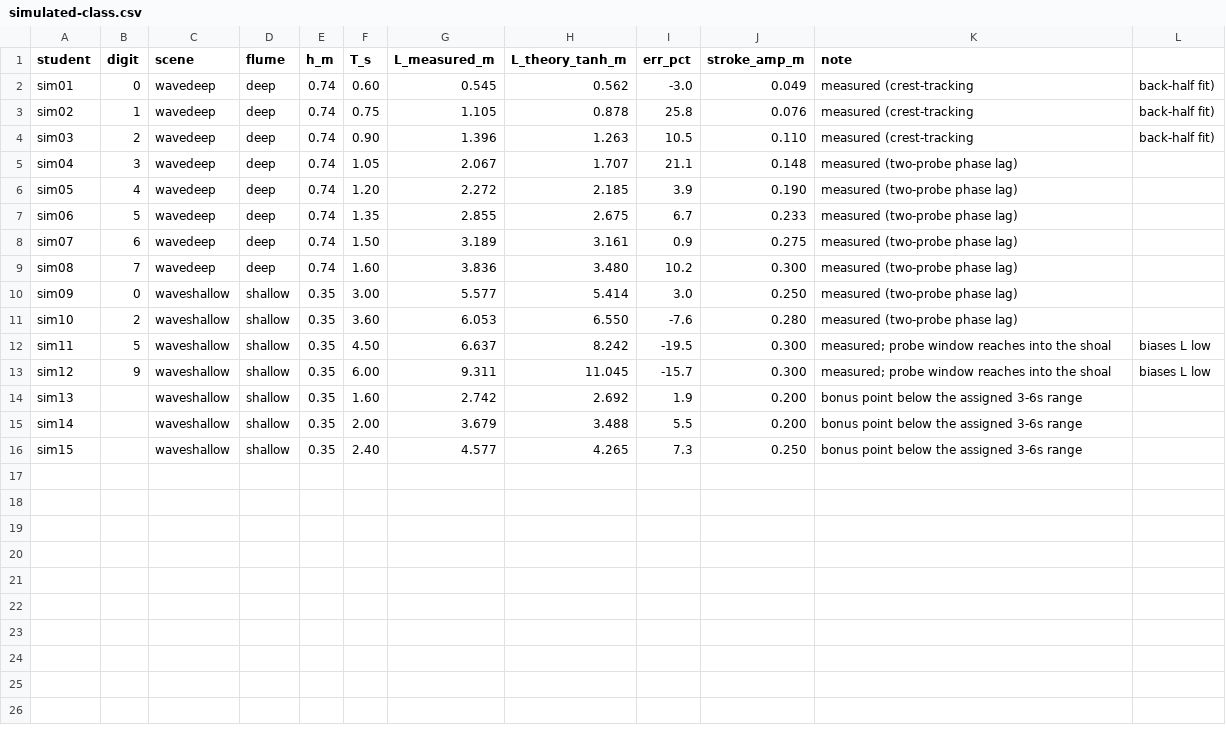
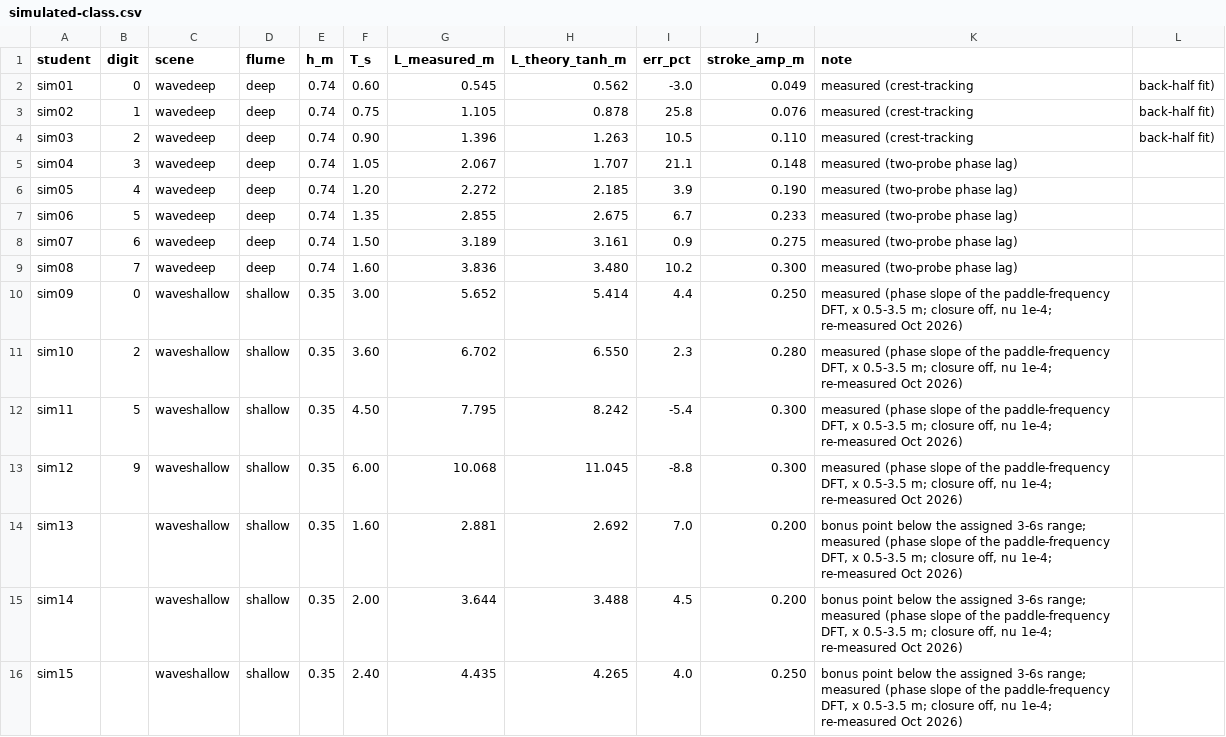
Before and after one commit to barneydobson/hydraulician, a CSV file: courses/original/exercises/WV-1-dispersion/data/simulated-class.csv, drawn as a sheet.

```diff
--- a/courses/original/exercises/WV-1-dispersion/data/simulated-class.csv
+++ b/courses/original/exercises/WV-1-dispersion/data/simulated-class.csv
@@ -9,8 +9,8 @@ sim07,6,wavedeep,deep,0.74,1.50,3.189,3.161,0.9,0.275,measured (two-probe phase
 sim08,7,wavedeep,deep,0.74,1.60,3.836,3.480,10.2,0.300,measured (two-probe phase lag)
-sim09,0,waveshallow,shallow,0.35,3.00,5.577,5.414,3.0,0.250,measured (two-probe phase lag)
-sim10,2,waveshallow,shallow,0.35,3.60,6.053,6.550,-7.6,0.280,measured (two-probe phase lag)
-sim11,5,waveshallow,shallow,0.35,4.50,6.637,8.242,-19.5,0.300,measured; probe window reaches into the shoal, biases L low
-sim12,9,waveshallow,shallow,0.35,6.00,9.311,11.045,-15.7,0.300,measured; probe window reaches into the shoal, biases L low
-sim13,,waveshallow,shallow,0.35,1.60,2.742,2.692,1.9,0.200,bonus point below the assigned 3-6s range
-sim14,,waveshallow,shallow,0.35,2.00,3.679,3.488,5.5,0.200,bonus point below the assigned 3-6s range
-sim15,,waveshallow,shallow,0.35,2.40,4.577,4.265,7.3,0.250,bonus point below the assigned 3-6s range
+sim09,0,waveshallow,shallow,0.35,3.00,5.652,5.414,4.4,0.250,"measured (phase slope of the paddle-frequency DFT, x 0.5-3.5 m; closure off, nu 1e-4; re-measured Oct 2026)"
+sim10,2,waveshallow,shallow,0.35,3.60,6.702,6.550,2.3,0.280,"measured (phase slope of the paddle-frequency DFT, x 0.5-3.5 m; closure off, nu 1e-4; re-measured Oct 2026)"
+sim11,5,waveshallow,shallow,0.35,4.50,7.795,8.242,-5.4,0.300,"measured (phase slope of the paddle-frequency DFT, x 0.5-3.5 m; closure off, nu 1e-4; re-measured Oct 2026)"
+sim12,9,waveshallow,shallow,0.35,6.00,10.068,11.045,-8.8,0.300,"measured (phase slope of the paddle-frequency DFT, x 0.5-3.5 m; closure off, nu 1e-4; re-measured Oct 2026)"
+sim13,,waveshallow,shallow,0.35,1.60,2.881,2.692,7.0,0.200,"bonus point below the assigned 3-6s range; measured (phase slope of the paddle-frequency DFT, x 0.5-3.5 m; closure off, nu 1e-4; re-measured Oct 2026)"
+sim14,,waveshallow,shallow,0.35,2.00,3.644,3.488,4.5,0.200,"bonus point below the assigned 3-6s range; measured (phase slope of the paddle-frequency DFT, x 0.5-3.5 m; closure off, nu 1e-4; re-measured Oct 2026)"
+sim15,,waveshallow,shallow,0.35,2.40,4.435,4.265,4.0,0.250,"bonus point below the assigned 3-6s range; measured (phase slope of the paddle-frequency DFT, x 0.5-3.5 m; closure off, nu 1e-4; re-measured Oct 2026)"
```
Also changed, not shown: 5 other files.
